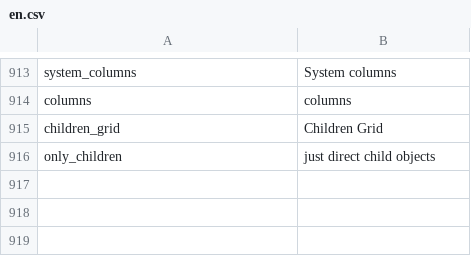
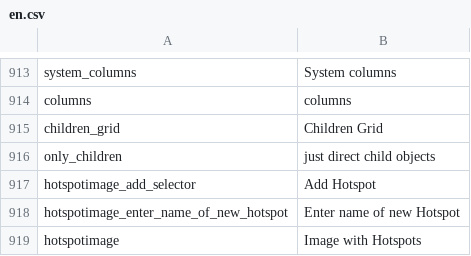
Before and after one commit to pimcore/pimcore, a CSV file: pimcore/config/texts/en.csv, drawn as a sheet; only a part is shown, gaps mark what is left out; the diff names each change by its address in the sheet, - before the commit and + after, or states it on an @@ line.

Commit message:
git-svn-id: http://www.pimcore.org/svn/pimcore/private/core/trunk@518 1f8fe7d8-47f0-464c-8d0a-336f4953ab05

```diff
--- a/pimcore/config/texts/en.csv
+++ b/pimcore/config/texts/en.csv
+row 917: hotspotimage_add_selector | Add Hotspot
+row 918: hotspotimage_enter_name_of_new_hotspot | Enter name of new Hotspot
+row 919: hotspotimage | Image with Hotspots
```
Also changed, not shown: 3 other files.
